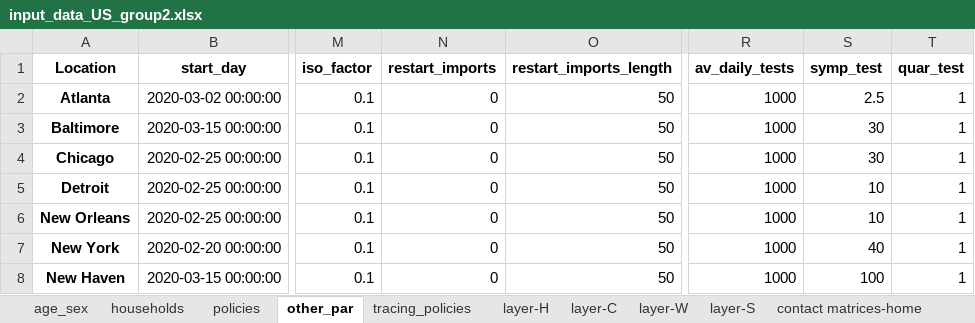
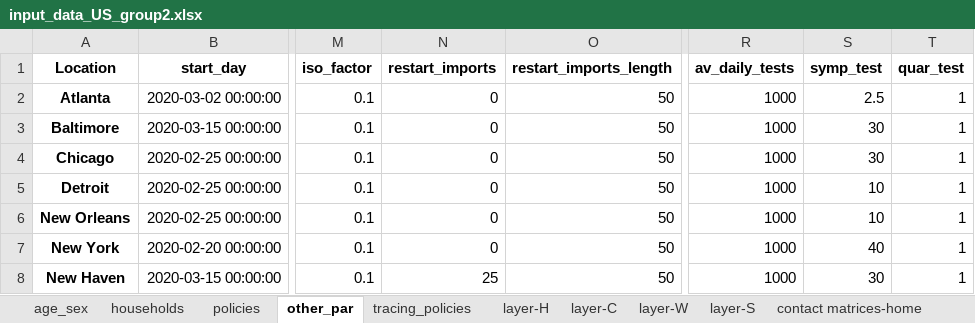
Before and after one commit to brain-modelling-group/covasim-qld-model, an Excel workbook: data/input_data_US_group2.xlsx, sheet other_par, drawn as a sheet; only a part is shown, gaps mark what is left out; values as stored, in another font and other column widths than the file's, no borders; the diff names each change by its address in the sheet, - before the commit and + after, or states it on an @@ line.

```diff
--- a/data/input_data_US_group2.xlsx (sheet other_par)
+++ b/data/input_data_US_group2.xlsx (sheet other_par)
-N8 (restart_imports): 0
+N8 (restart_imports): 25
-S8 (symp_test): 100
+S8 (symp_test): 30
```
Also changed, not shown: applications/us_states/New-Haven_validation.xlsx, 7 other files.
